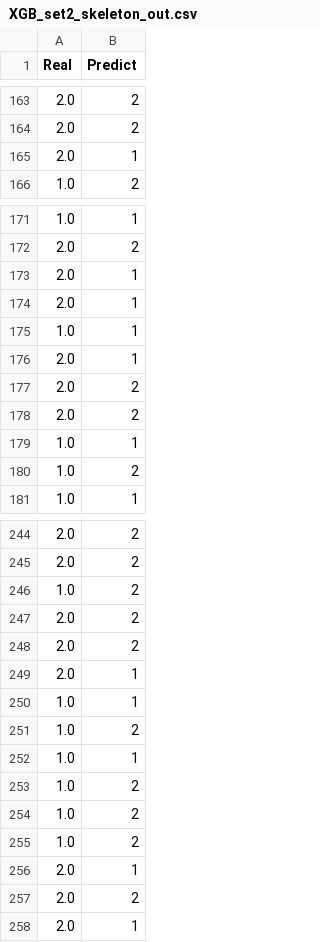
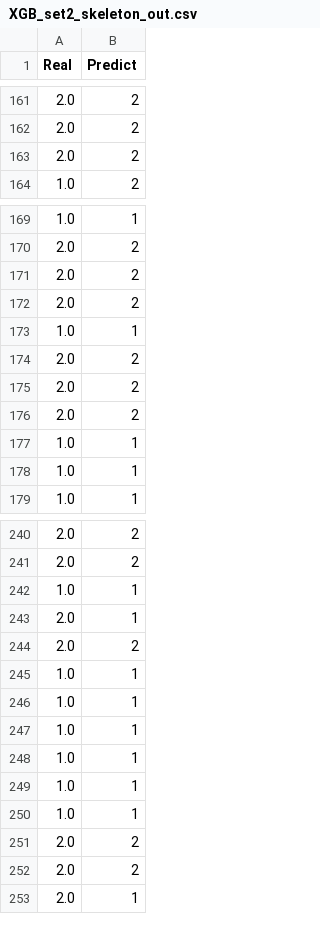
Before and after one commit to wywyWang/CoachAI, a CSV file: preprocessing/skeleton predict/code/XGB_set2_skeleton_out.csv, drawn as a sheet; only a part is shown, gaps mark what is left out; the diff covers the shown part only.

```diff
--- a/preprocessing/skeleton predict/code/XGB_set2_skeleton_out.csv
+++ b/preprocessing/skeleton predict/code/XGB_set2_skeleton_out.csv
@@ -164,3 +162,3 @@ Real,Predict
 2.0,2
-2.0,1
+2.0,2
 1.0,2
@@ -172,6 +170,2 @@ Real,Predict
 2.0,2
-2.0,1
-2.0,1
-1.0,1
-2.0,1
 2.0,2
@@ -179,3 +173,7 @@ Real,Predict
 1.0,1
-1.0,2
+2.0,2
+2.0,2
+2.0,2
+1.0,1
+1.0,1
 1.0,1
@@ -245,13 +241,12 @@ Real,Predict
 2.0,2
-1.0,2
+1.0,1
+2.0,1
 2.0,2
+1.0,1
+1.0,1
+1.0,1
+1.0,1
+1.0,1
+1.0,1
 2.0,2
-2.0,1
-1.0,1
-1.0,2
-1.0,1
-1.0,2
-1.0,2
-1.0,2
-2.0,1
 2.0,2
```
Also changed, not shown: 13 added rows, 18 removed rows and 21 moved rows elsewhere in this file, preprocessing/skeleton predict/code/XGB_set3_skeleton_out.csv, preprocessing/skeleton predict/data/set1_with_skeleton.csv, 10 other files.
